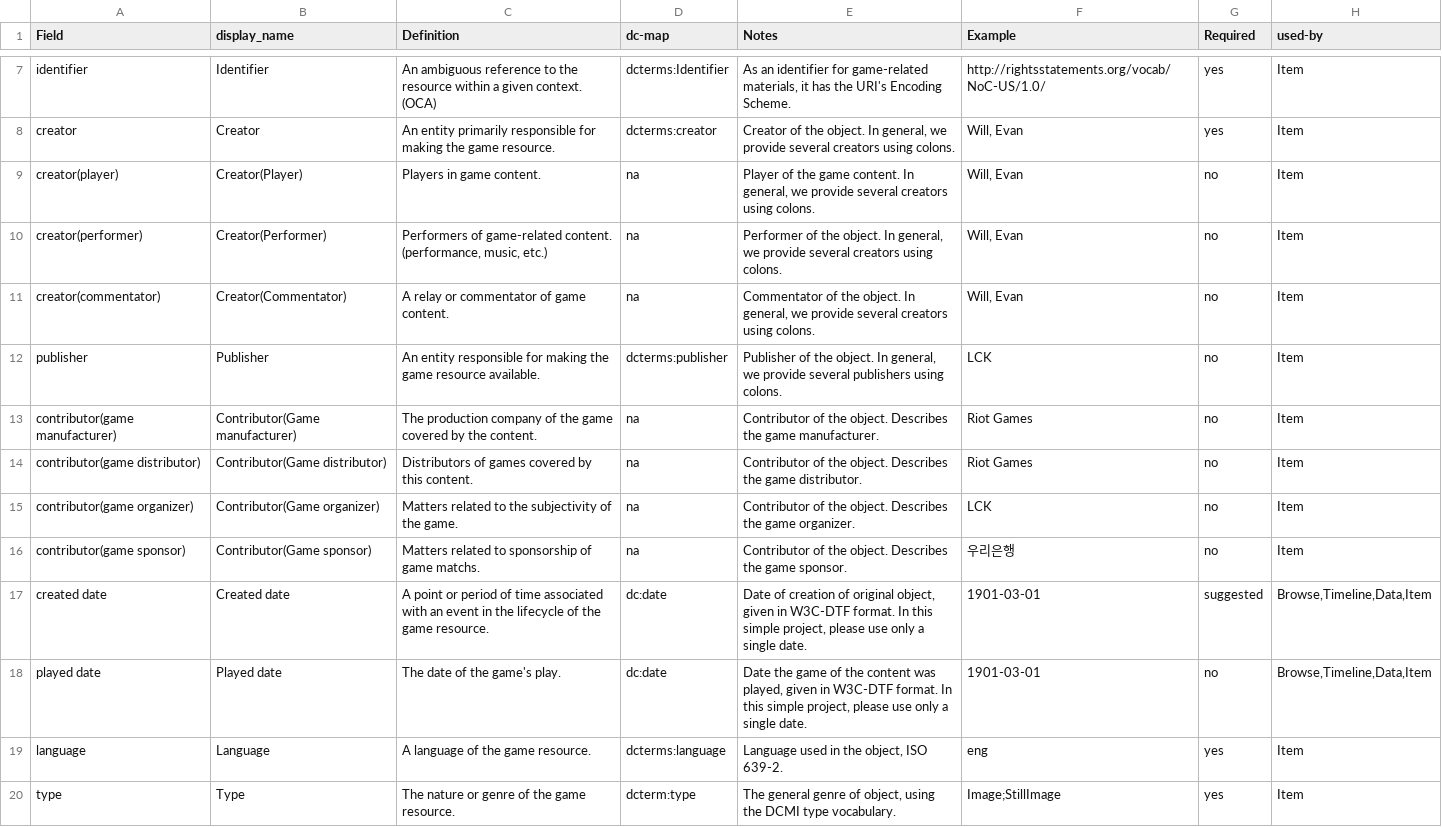
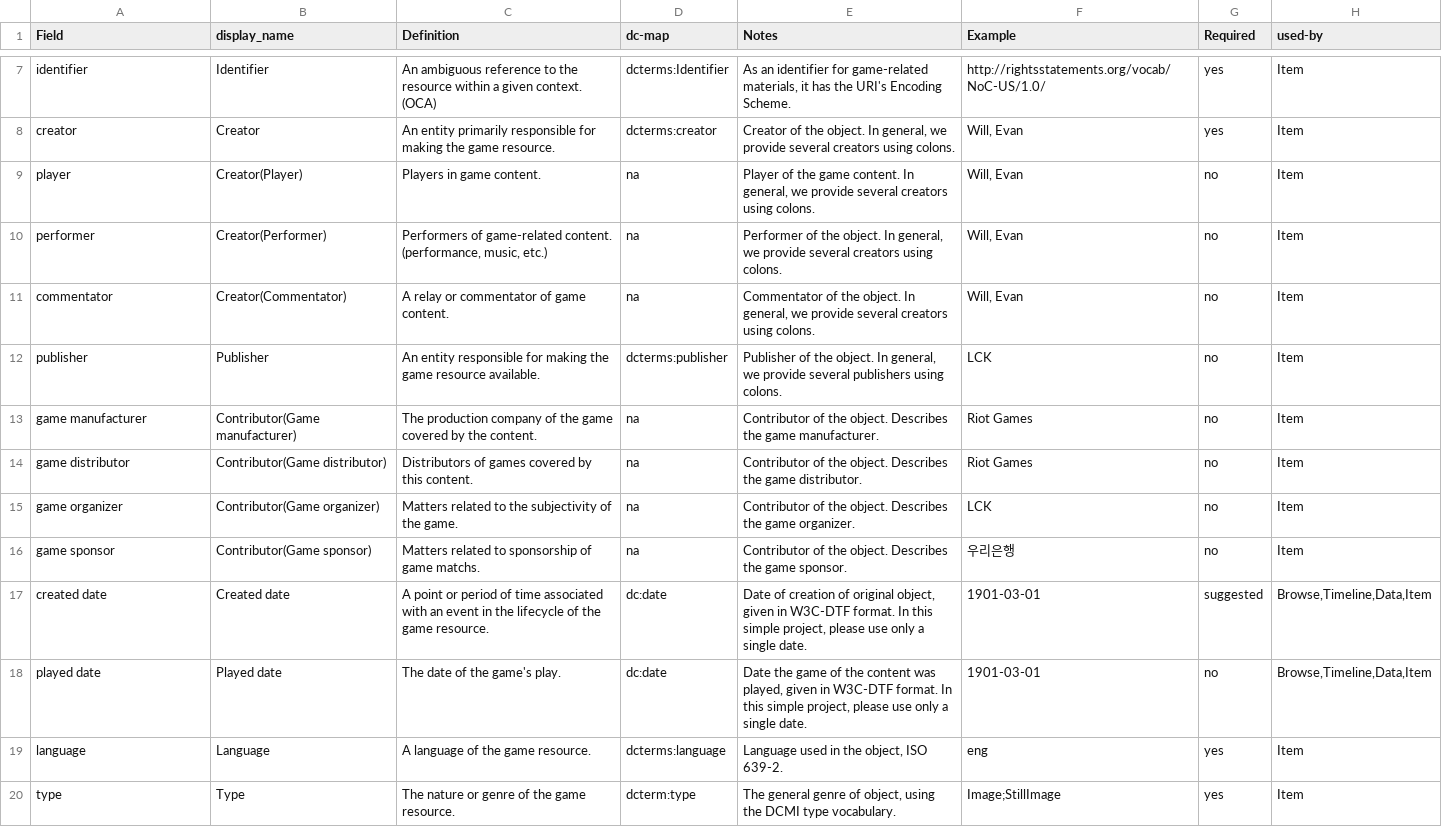
Before and after one commit to state0621/game-repository, a CSV file: docs/metadata-info.csv, drawn as a sheet; only a part is shown, gaps mark what is left out; the diff covers the shown part only.

Commit message:
Update metadata-info.csv

```diff
--- a/docs/metadata-info.csv
+++ b/docs/metadata-info.csv
@@ -8,10 +8,10 @@ identifier,Identifier,An ambiguous reference to the resource within a given cont
 creator,Creator,An entity primarily responsible for making the game resource.,dcterms:creator,"Creator of the object. In general, we provide several creators using colons.","Will, Evan",yes,Item
-creator(player),Creator(Player),Players in game content.,na,"Player of the game content. In general, we provide several creators using colons.","Will, Evan",no,Item
-creator(performer),Creator(Performer),"Performers of game-related content. (performance, music, etc.)",na,"Performer of the object. In general, we provide several creators using colons.","Will, Evan",no,Item
-creator(commentator),Creator(Commentator),A relay or commentator of game content.,na,"Commentator of the object. In general, we provide several creators using colons.","Will, Evan",no,Item
+player,Creator(Player),Players in game content.,na,"Player of the game content. In general, we provide several creators using colons.","Will, Evan",no,Item
+performer,Creator(Performer),"Performers of game-related content. (performance, music, etc.)",na,"Performer of the object. In general, we provide several creators using colons.","Will, Evan",no,Item
+commentator,Creator(Commentator),A relay or commentator of game content.,na,"Commentator of the object. In general, we provide several creators using colons.","Will, Evan",no,Item
 publisher,Publisher,An entity responsible for making the game resource available.,dcterms:publisher,"Publisher of the object. In general, we provide several publishers using colons.",LCK,no,Item
-contributor(game manufacturer),Contributor(Game manufacturer),The production company of the game covered by the content.,na,Contributor of the object. Describes the game manufacturer.,Riot Games,no,Item
-contributor(game distributor),Contributor(Game distributor),Distributors of games covered by this content.,na,Contributor of the object. Describes the game distributor.,Riot Games,no,Item
-contributor(game organizer),Contributor(Game organizer),Matters related to the subjectivity of the game.,na,Contributor of the object. Describes the game organizer.,LCK,no,Item
-contributor(game sponsor),Contributor(Game sponsor),Matters related to sponsorship of game matchs.,na,Contributor of the object. Describes the game sponsor.,우리은행,no,Item
+game manufacturer,Contributor(Game manufacturer),The production company of the game covered by the content.,na,Contributor of the object. Describes the game manufacturer.,Riot Games,no,Item
+game distributor,Contributor(Game distributor),Distributors of games covered by this content.,na,Contributor of the object. Describes the game distributor.,Riot Games,no,Item
+game organizer,Contributor(Game organizer),Matters related to the subjectivity of the game.,na,Contributor of the object. Describes the game organizer.,LCK,no,Item
+game sponsor,Contributor(Game sponsor),Matters related to sponsorship of game matchs.,na,Contributor of the object. Describes the game sponsor.,우리은행,no,Item
 created date,Created date,A point or period of time associated with an event in the lifecycle of the game resource.,dc:date,"Date of creation of original object, given in W3C-DTF format. In this simple project, please use only a single date.",1901-03-01,suggested,"Browse,Timeline,Data,Item"
```
Also changed, not shown: 7 edited cells elsewhere in this file.
